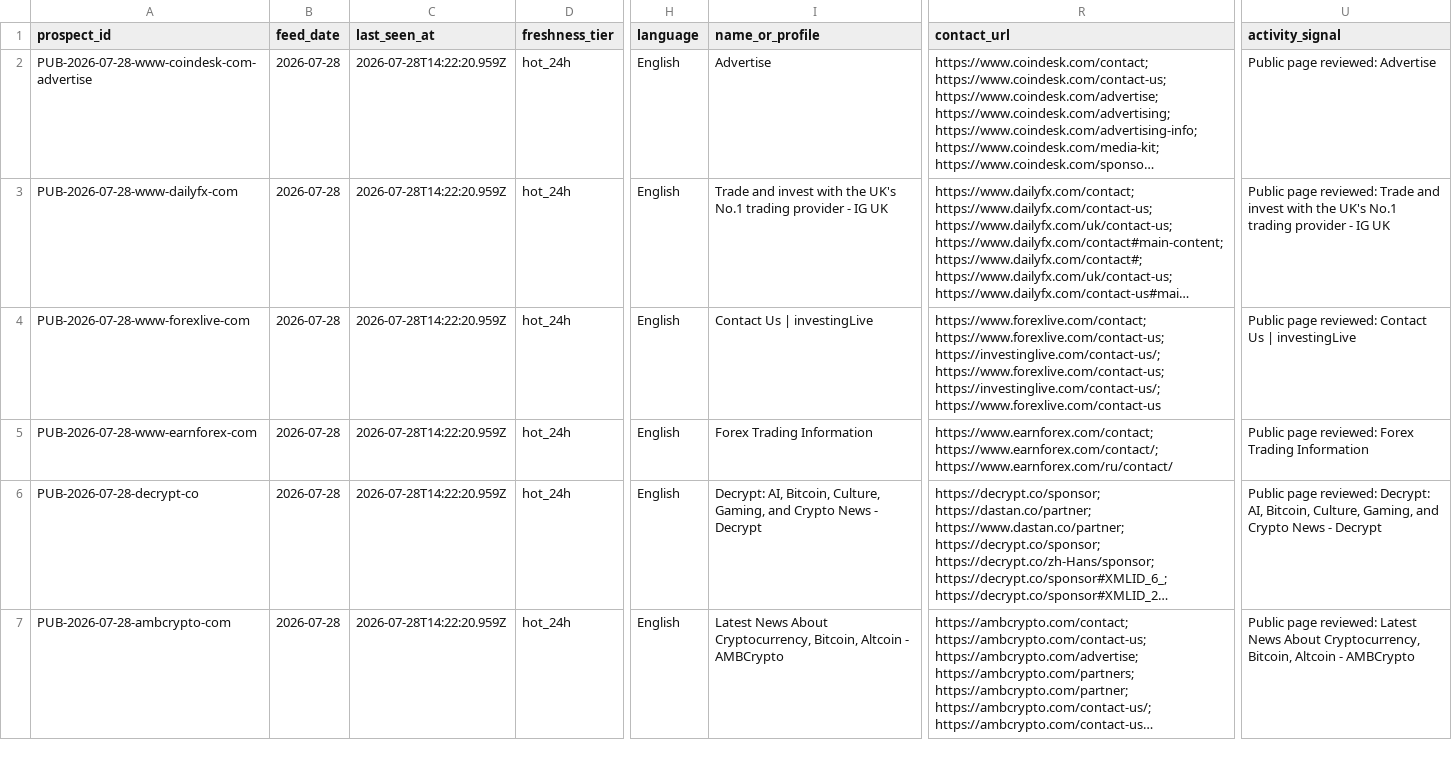
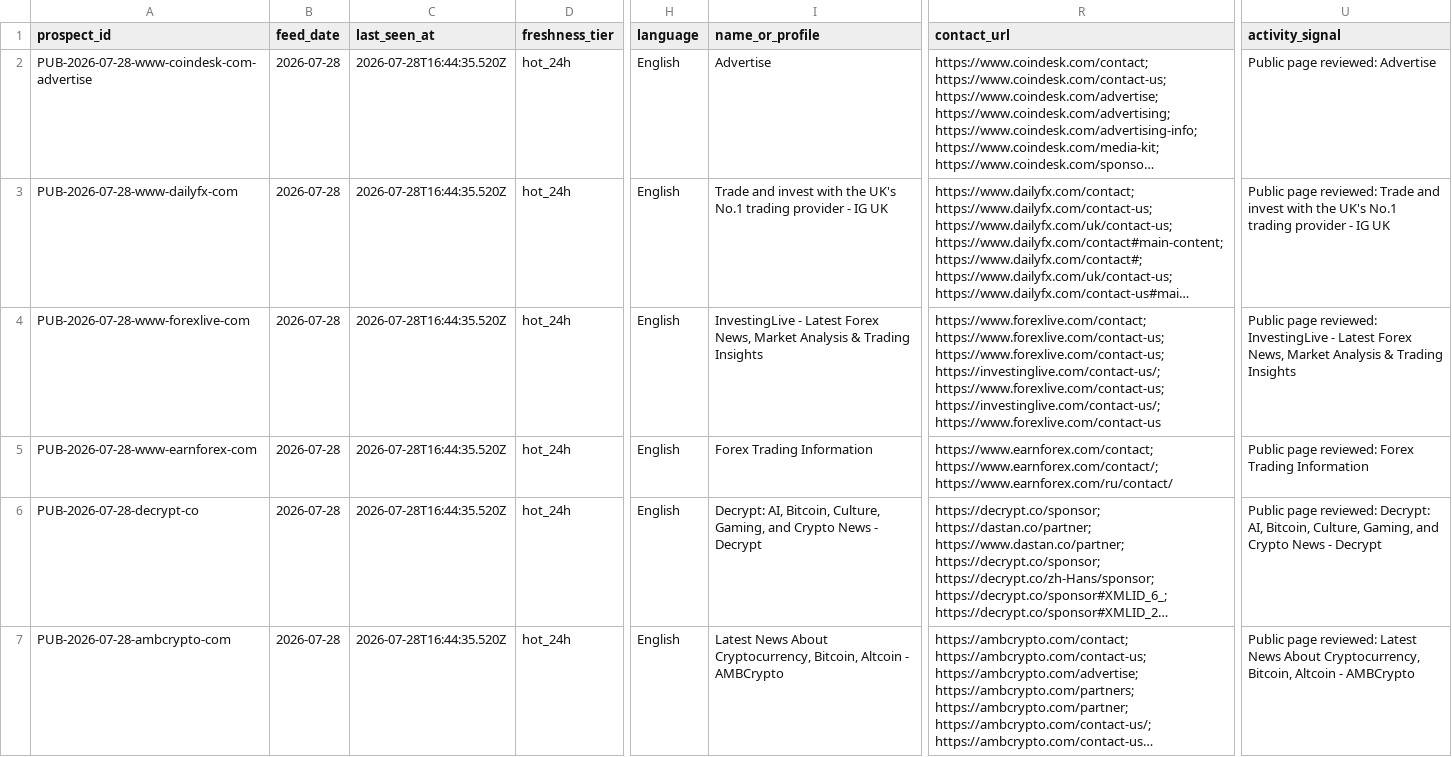
Before and after one commit to songchen539-alt/daily-active-trader-leads, a CSV file: data/public-contact-prospects.csv, drawn as a sheet; only a part is shown, gaps mark what is left out; long unchanged cells end in …; the diff covers the shown part only; the diff names each change by its address in the sheet, - before the commit and + after, or states it on an @@ line.

```diff
--- a/data/public-contact-prospects.csv
+++ b/data/public-contact-prospects.csv
-C2:C7 (last_seen_at): 2026-07-28T14:22:20.959Z
+C2:C7 (last_seen_at): 2026-07-28T16:44:35.520Z
-I4 (name_or_profile): Contact Us | investingLive
+I4 (name_or_profile): InvestingLive - Latest Forex News, Market Analysis & Trading Insights
-R4 (contact_url): https://www.forexlive.com/contact; https://www.forexlive.com/contact-us; https://investinglive.com/contact-us/; https://www.forexlive.com/contact-us;…
+R4 (contact_url): https://www.forexlive.com/contact; https://www.forexlive.com/contact-us; https://www.forexlive.com/contact-us; https://investinglive.com/contact-us/; https://www.forexlive.com/contact-us;…
-U4 (activity_signal): …page reviewed: Contact Us | investingLive
+U4 (activity_signal): …page reviewed: InvestingLive - Latest Forex News, Market Analysis & Trading Insights
```
Also changed, not shown: 7 edited cells elsewhere in this file, data/client-opportunities.csv, data/contactable-prospects.csv, 10 other files.
